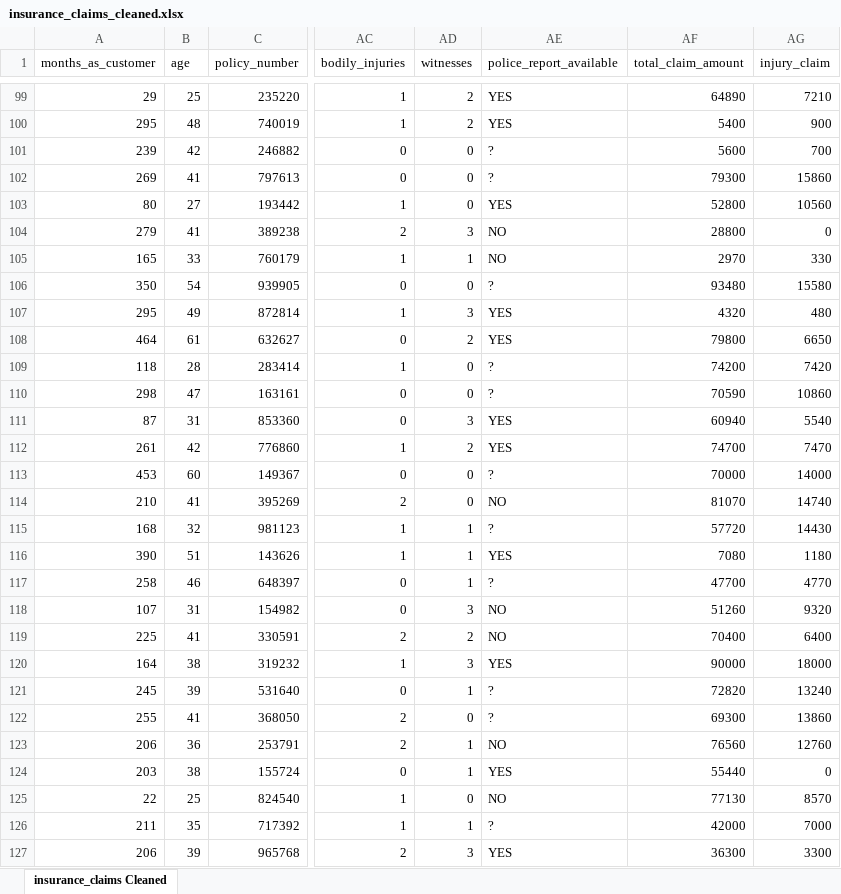
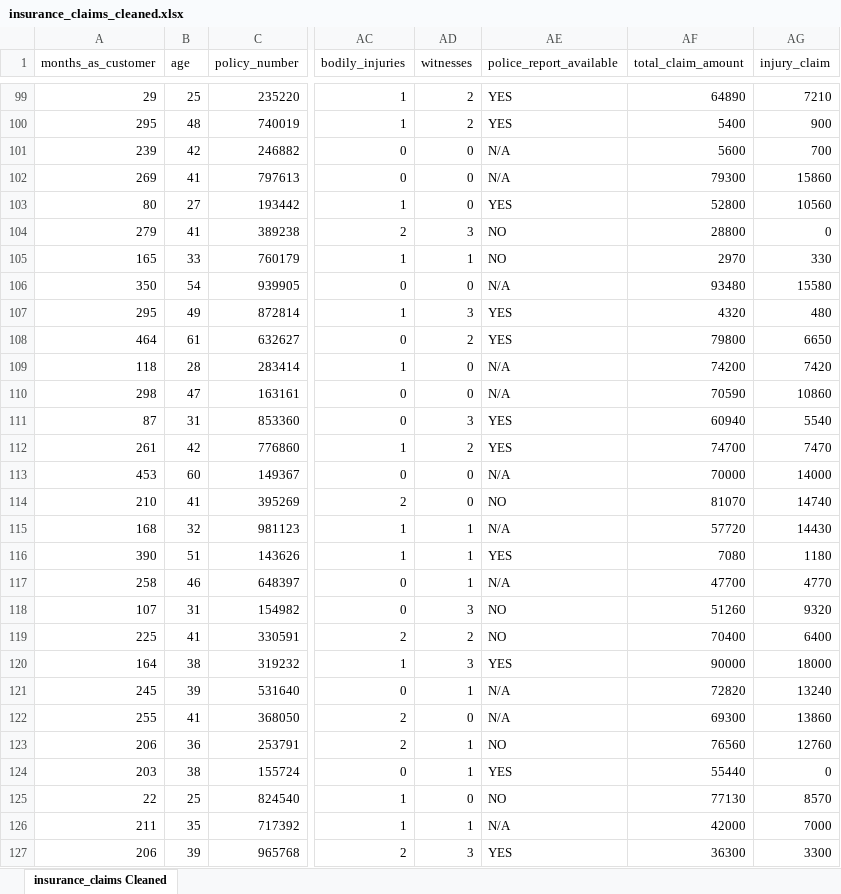
Before and after one commit to CourtneyM95/Intergrated-Project, an Excel workbook: Datasets/insurance_claims_cleaned.xlsx, sheet insurance_claims Cleaned, drawn as a sheet; only a part is shown, gaps mark what is left out; values as stored, in another font and other column widths than the file's, no borders; the diff covers the shown part only; the diff names each change by its address in the sheet, - before the commit and + after, or states it on an @@ line.

Commit message:
Update insurance_claims_cleaned.xlsx

```diff
--- a/Datasets/insurance_claims_cleaned.xlsx (sheet insurance_claims Cleaned)
+++ b/Datasets/insurance_claims_cleaned.xlsx (sheet insurance_claims Cleaned)
-AE101:AE102 (police_report_available): ?
+AE101:AE102 (police_report_available): N/A
-AE106 (police_report_available): ?
+AE106 (police_report_available): N/A
-AE109:AE110 (police_report_available): ?
+AE109:AE110 (police_report_available): N/A
-AE113 (police_report_available): ?
+AE113 (police_report_available): N/A
-AE115 (police_report_available): ?
+AE115 (police_report_available): N/A
-AE117 (police_report_available): ?
+AE117 (police_report_available): N/A
-AE121:AE122 (police_report_available): ?
+AE121:AE122 (police_report_available): N/A
-AE126 (police_report_available): ?
+AE126 (police_report_available): N/A
```
Also changed, not shown: 332 edited cells elsewhere in this sheet.
